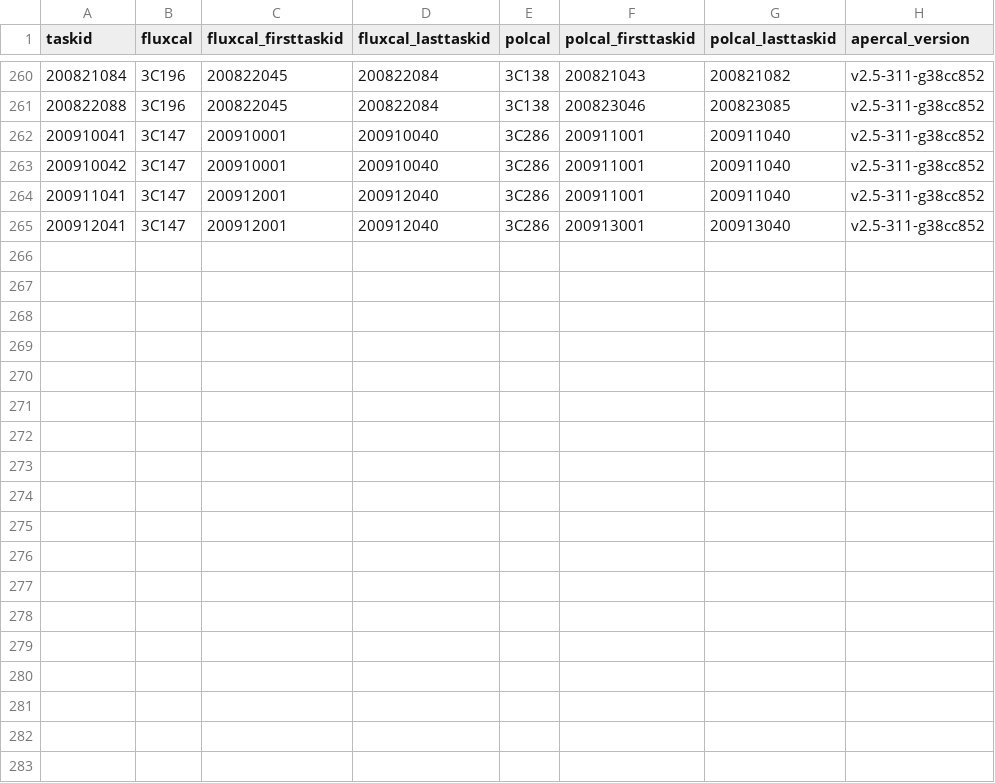
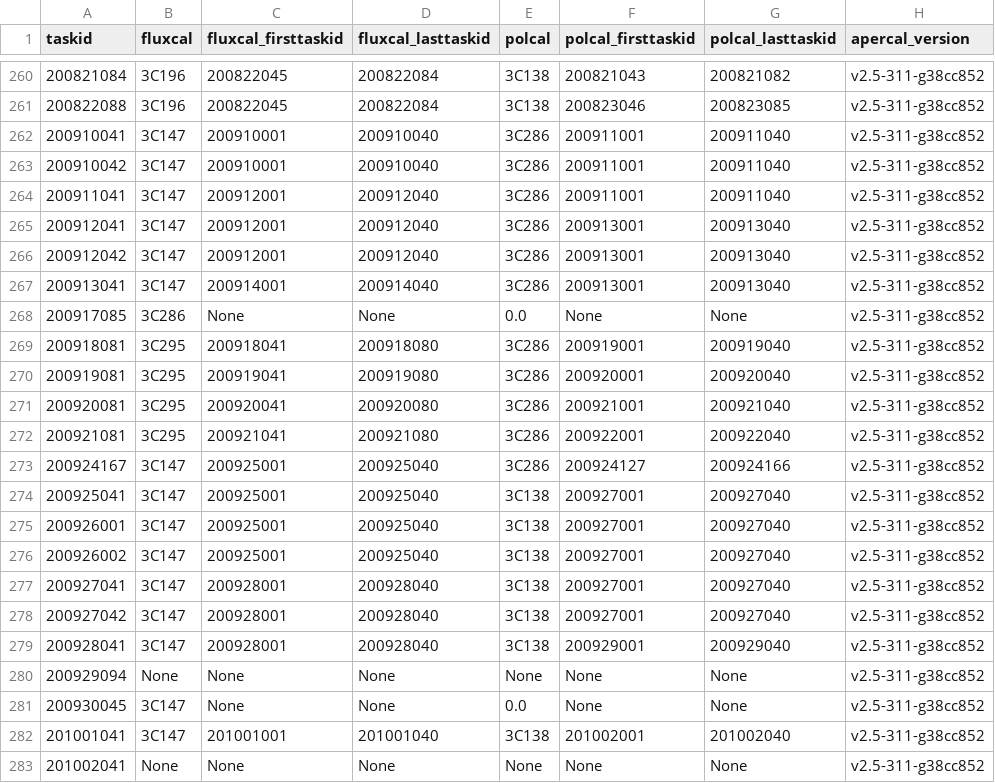
Before and after one commit to eakadams/aperinfo, a CSV file: files/happili.csv, drawn as a sheet; only a part is shown, gaps mark what is left out.

Commit message:
Update atdb & happili files

```diff
--- a/files/happili.csv
+++ b/files/happili.csv
@@ -265 +265,19 @@ taskid,fluxcal,fluxcal_firsttaskid,fluxcal_lasttaskid,polcal,polcal_firsttaskid,
 200912041,3C147,200912001,200912040,3C286,200913001,200913040,v2.5-311-g38cc852
+200912042,3C147,200912001,200912040,3C286,200913001,200913040,v2.5-311-g38cc852
+200913041,3C147,200914001,200914040,3C286,200913001,200913040,v2.5-311-g38cc852
+200917085,3C286,None,None,0.0,None,None,v2.5-311-g38cc852
+200918081,3C295,200918041,200918080,3C286,200919001,200919040,v2.5-311-g38cc852
+200919081,3C295,200919041,200919080,3C286,200920001,200920040,v2.5-311-g38cc852
+200920081,3C295,200920041,200920080,3C286,200921001,200921040,v2.5-311-g38cc852
+200921081,3C295,200921041,200921080,3C286,200922001,200922040,v2.5-311-g38cc852
+200924167,3C147,200925001,200925040,3C286,200924127,200924166,v2.5-311-g38cc852
+200925041,3C147,200925001,200925040,3C138,200927001,200927040,v2.5-311-g38cc852
+200926001,3C147,200925001,200925040,3C138,200927001,200927040,v2.5-311-g38cc852
+200926002,3C147,200925001,200925040,3C138,200927001,200927040,v2.5-311-g38cc852
+200927041,3C147,200928001,200928040,3C138,200927001,200927040,v2.5-311-g38cc852
+200927042,3C147,200928001,200928040,3C138,200927001,200927040,v2.5-311-g38cc852
+200928041,3C147,200928001,200928040,3C138,200929001,200929040,v2.5-311-g38cc852
+200929094,None,None,None,None,None,None,v2.5-311-g38cc852
+200930045,3C147,None,None,0.0,None,None,v2.5-311-g38cc852
+201001041,3C147,201001001,201001040,3C138,201002001,201002040,v2.5-311-g38cc852
+201002041,None,None,None,None,None,None,v2.5-311-g38cc852
```
Also changed, not shown: files/obsatdb.csv.
